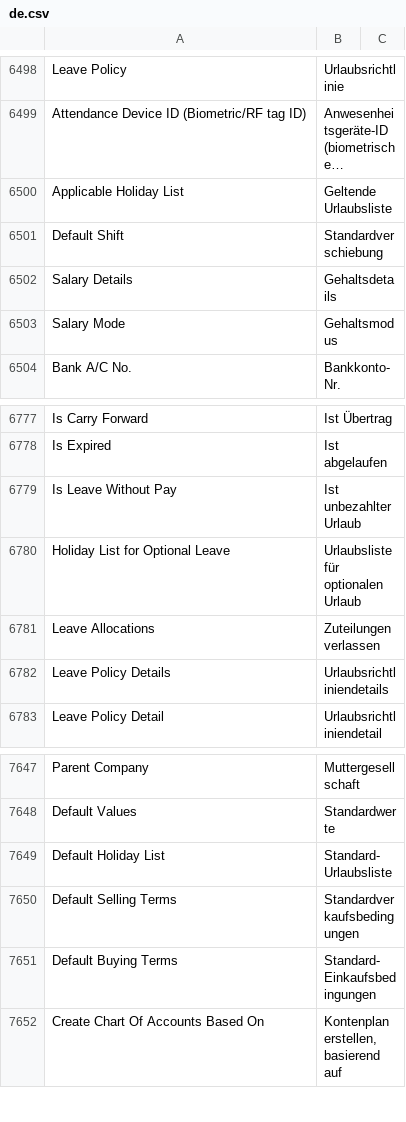
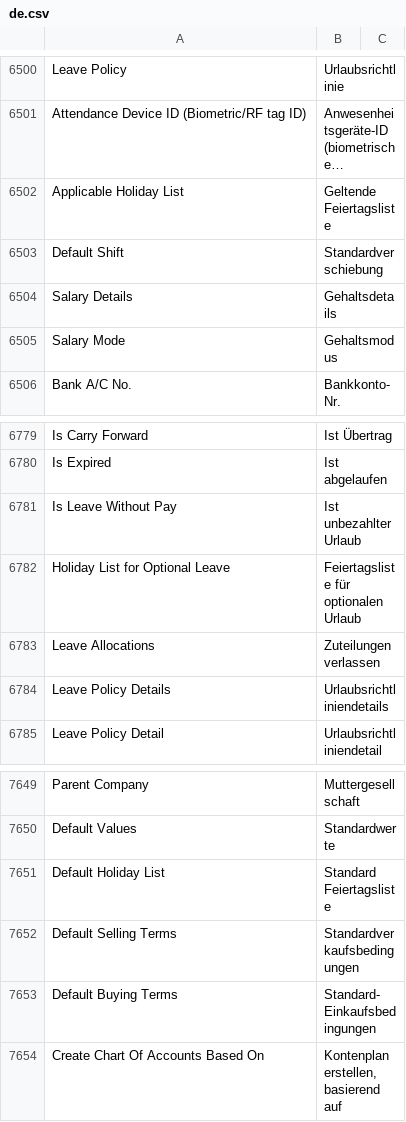
Before and after one commit to Dinext-pro/dinext_erp, a CSV file: erpnext/translations/de.csv, drawn as a sheet; only a part is shown, gaps mark what is left out; long unchanged cells end in …; addresses are those after the commit; the diff covers the shown part only; the diff names each change by its address in the sheet, - before the commit and + after, or states it on an @@ line.

```diff
--- a/erpnext/translations/de.csv
+++ b/erpnext/translations/de.csv
-B6502: Geltende Urlaubsliste
+B6502: Geltende Feiertagsliste
-B6782: Urlaubsliste für optionalen Urlaub
+B6782: Feiertagsliste für optionalen Urlaub
-B7651: Standard-Urlaubsliste
+B7651: Standard Feiertagsliste
```
Also changed, not shown: 2 added rows and 7 edited cells elsewhere in this file.
